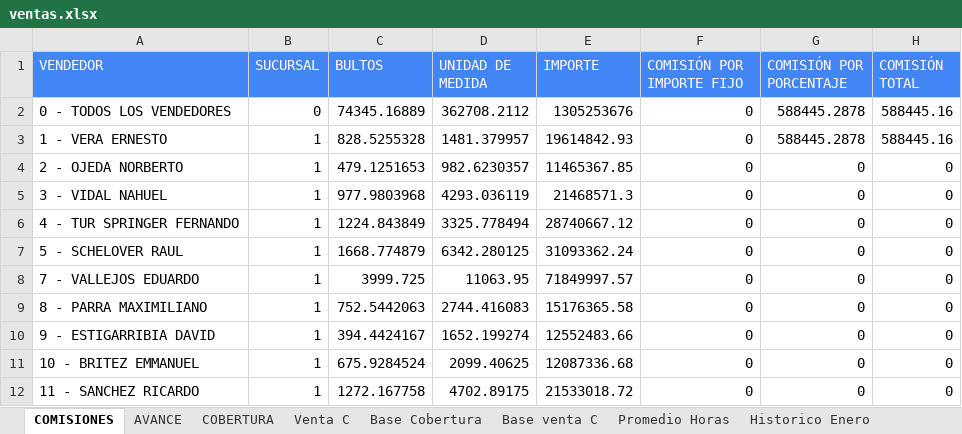
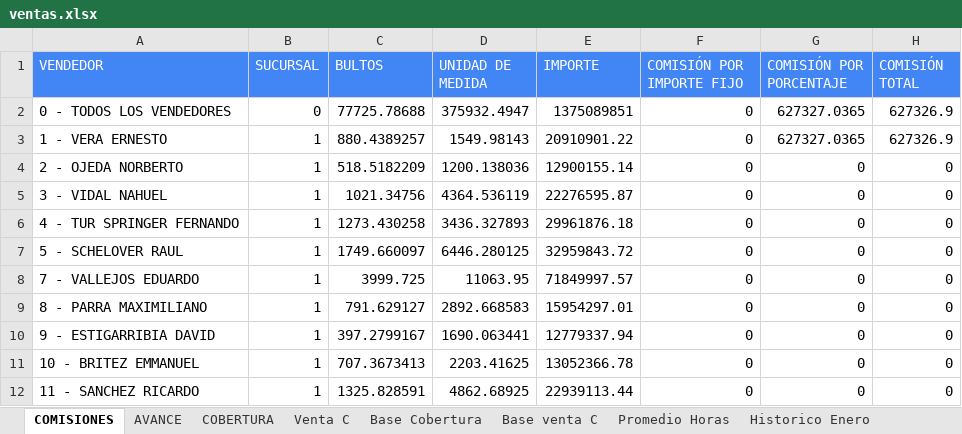
Before and after one commit to cesartrix/Avanve-ventas, an Excel workbook: data/ventas.xlsx, sheet COMISIONES, drawn as a sheet; only a part is shown; values as stored, in another font and other column widths than the file's, no borders; the diff covers the shown part only; the diff names each change by its address in the sheet, - before the commit and + after, or states it on an @@ line.

```diff
--- a/data/ventas.xlsx (sheet COMISIONES)
+++ b/data/ventas.xlsx (sheet COMISIONES)
-C2 (BULTOS): 74345.16889
+C2 (BULTOS): 77725.78688
-D2 (UNIDAD DE MEDIDA): 362708.2112
+D2 (UNIDAD DE MEDIDA): 375932.4947
-E2 (IMPORTE): 1305253676
+E2 (IMPORTE): 1375089851
-G2:G3 (COMISIÓN POR PORCENTAJE): 588445.2878
+G2:G3 (COMISIÓN POR PORCENTAJE): 627327.0365
-H2:H3 (COMISIÓN TOTAL): 588445.16
+H2:H3 (COMISIÓN TOTAL): 627326.9
-C3 (BULTOS): 828.5255328
+C3 (BULTOS): 880.4389257
-D3 (UNIDAD DE MEDIDA): 1481.379957
+D3 (UNIDAD DE MEDIDA): 1549.98143
-E3 (IMPORTE): 19614842.93
+E3 (IMPORTE): 20910901.22
-C4 (BULTOS): 479.1251653
+C4 (BULTOS): 518.5182209
-D4 (UNIDAD DE MEDIDA): 982.6230357
+D4 (UNIDAD DE MEDIDA): 1200.138036
-E4 (IMPORTE): 11465367.85
+E4 (IMPORTE): 12900155.14
-C5 (BULTOS): 977.9803968
+C5 (BULTOS): 1021.34756
-D5 (UNIDAD DE MEDIDA): 4293.036119
+D5 (UNIDAD DE MEDIDA): 4364.536119
-E5 (IMPORTE): 21468571.3
+E5 (IMPORTE): 22276595.87
-C6 (BULTOS): 1224.843849
+C6 (BULTOS): 1273.430258
-D6 (UNIDAD DE MEDIDA): 3325.778494
+D6 (UNIDAD DE MEDIDA): 3436.327893
-E6 (IMPORTE): 28740667.12
+E6 (IMPORTE): 29961876.18
-C7 (BULTOS): 1668.774879
+C7 (BULTOS): 1749.660097
-D7 (UNIDAD DE MEDIDA): 6342.280125
+D7 (UNIDAD DE MEDIDA): 6446.280125
-E7 (IMPORTE): 31093362.24
+E7 (IMPORTE): 32959843.72
-C9 (BULTOS): 752.5442063
+C9 (BULTOS): 791.629127
-D9 (UNIDAD DE MEDIDA): 2744.416083
+D9 (UNIDAD DE MEDIDA): 2892.668583
-E9 (IMPORTE): 15176365.58
+E9 (IMPORTE): 15954297.01
-C10 (BULTOS): 394.4424167
+C10 (BULTOS): 397.2799167
-D10 (UNIDAD DE MEDIDA): 1652.199274
+D10 (UNIDAD DE MEDIDA): 1690.063441
-E10 (IMPORTE): 12552483.66
+E10 (IMPORTE): 12779337.94
-C11 (BULTOS): 675.9284524
+C11 (BULTOS): 707.3673413
-D11 (UNIDAD DE MEDIDA): 2099.40625
+D11 (UNIDAD DE MEDIDA): 2203.41625
-E11 (IMPORTE): 12087336.68
+E11 (IMPORTE): 13052366.78
-C12 (BULTOS): 1272.167758
+C12 (BULTOS): 1325.828591
-D12 (UNIDAD DE MEDIDA): 4702.89175
+D12 (UNIDAD DE MEDIDA): 4862.68925
-E12 (IMPORTE): 21533018.72
+E12 (IMPORTE): 22939113.44
```
Also changed, not shown: 90 edited cells elsewhere in this sheet, sheet Base Cobertura, sheet AVANCE, sheet COBERTURA, hidden cells.
